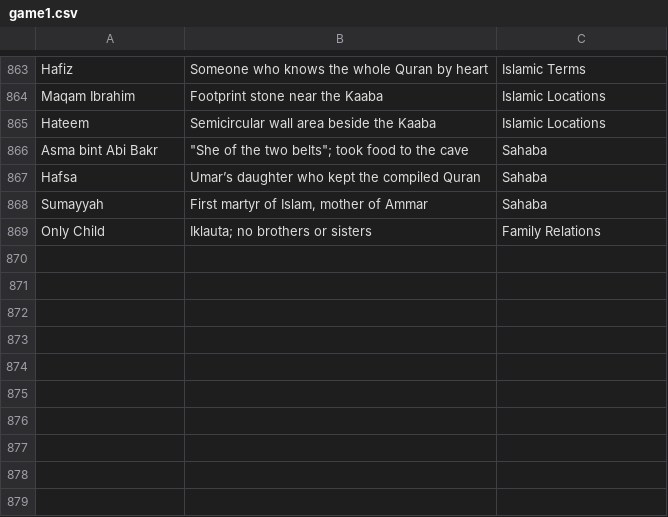
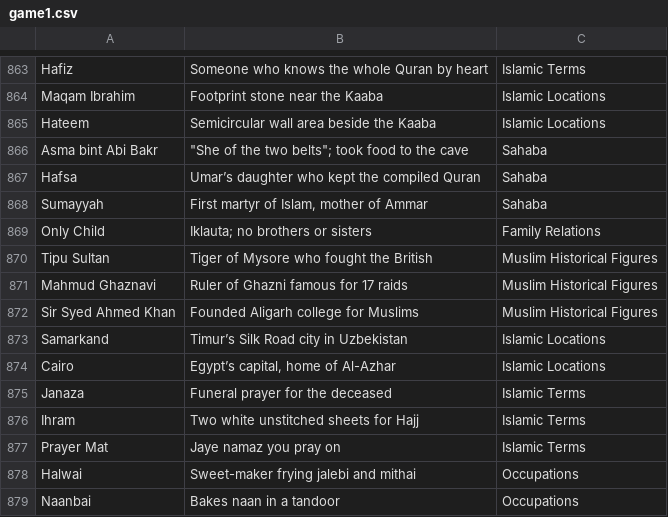
Before and after one commit to theshabab/jorbox, a CSV file: data/seed/data/game1.csv, drawn as a sheet; only a part is shown, gaps mark what is left out.

```diff
--- a/data/seed/data/game1.csv
+++ b/data/seed/data/game1.csv
@@ -869 +869,11 @@ Sumayyah,"First martyr of Islam, mother of Ammar",Sahaba
 Only Child,Iklauta; no brothers or sisters,Family Relations
+Tipu Sultan,Tiger of Mysore who fought the British,Muslim Historical Figures
+Mahmud Ghaznavi,Ruler of Ghazni famous for 17 raids,Muslim Historical Figures
+Sir Syed Ahmed Khan,Founded Aligarh college for Muslims,Muslim Historical Figures
+Samarkand,Timur’s Silk Road city in Uzbekistan,Islamic Locations
+Cairo,"Egypt’s capital, home of Al-Azhar",Islamic Locations
+Janaza,Funeral prayer for the deceased,Islamic Terms
+Ihram,Two white unstitched sheets for Hajj,Islamic Terms
+Prayer Mat,Jaye namaz you pray on,Islamic Terms
+Halwai,Sweet-maker frying jalebi and mithai,Occupations
+Naanbai,Bakes naan in a tandoor,Occupations
```
Also changed, not shown: 3 other files.
